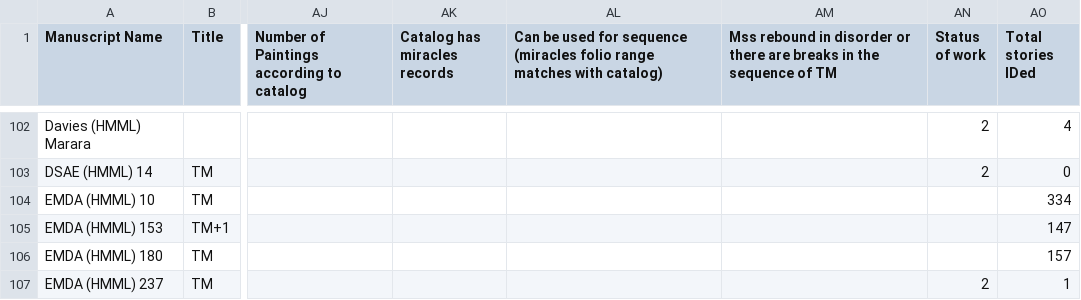
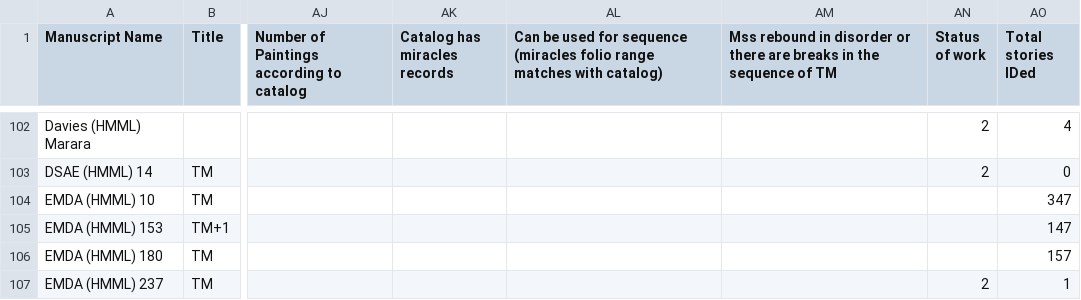
Before and after one commit to Princeton-CDH/pemm-data, a CSV file: data/manuscript.csv, drawn as a sheet; only a part is shown, gaps mark what is left out; the diff names each change by its address in the sheet, - before the commit and + after, or states it on an @@ line.

Commit message:
Automatic data updates from PEMM
Co-authored-by: WendyLBelcher <56000106+WendyLBelcher@users.noreply.github.com>

```diff
--- a/data/manuscript.csv
+++ b/data/manuscript.csv
-AO104 (Total stories IDed): 334
+AO104 (Total stories IDed): 347
```
Also changed, not shown: 1 other file.
